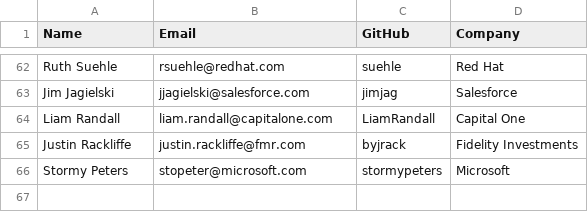
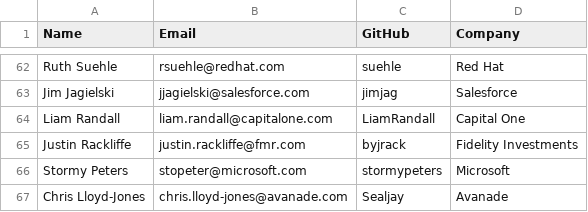
Before and after one commit to todogroup/governance, a CSV file: MEMBERS.csv, drawn as a sheet; only a part is shown, gaps mark what is left out; the diff names each change by its address in the sheet, - before the commit and + after, or states it on an @@ line.

Commit message:
Adds Avanade to members list (#113)

```diff
--- a/MEMBERS.csv
+++ b/MEMBERS.csv
+row 67: Chris Lloyd-Jones | chris.lloyd-jones@avanade.com | Sealjay | Avanade
```
